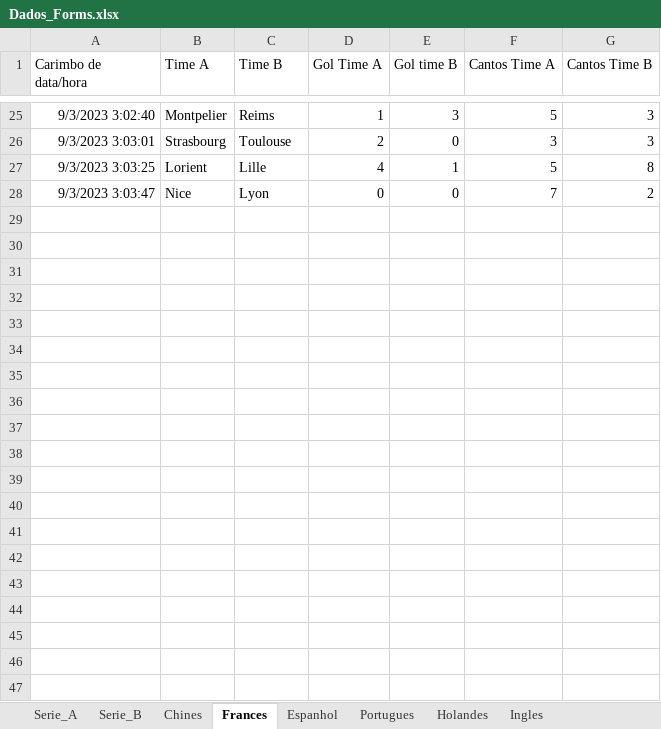
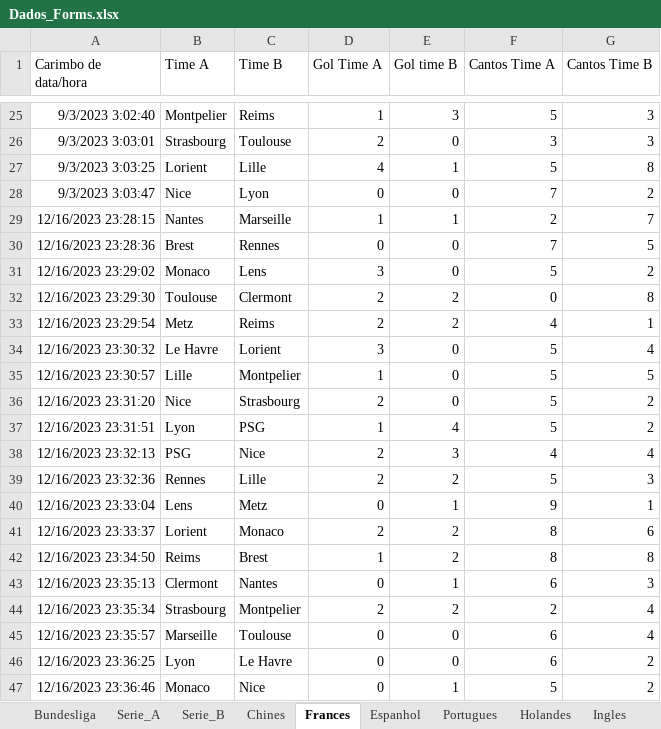
Before and after one commit to marcoscerqueira2603/pagina_apostas, an Excel workbook: Dados_Forms.xlsx, sheet Frances, drawn as a sheet; only a part is shown, gaps mark what is left out; values as stored, in another font and other column widths than the file's, no borders; charts and pictures not drawn; the diff covers the shown part only; the diff names each change by its address in the sheet, - before the commit and + after, or states it on an @@ line.

```diff
--- a/Dados_Forms.xlsx (sheet Frances)
+++ b/Dados_Forms.xlsx (sheet Frances)
+sheet tab: Bundesliga
+row 29: 12/16/2023 23:28:15 | Nantes | Marseille | 1 | 1 | 2 | 7
+row 30: 12/16/2023 23:28:36 | Brest | Rennes | 0 | 0 | 7 | 5
+row 31: 12/16/2023 23:29:02 | Monaco | Lens | 3 | 0 | 5 | 2
+row 32: 12/16/2023 23:29:30 | Toulouse | Clermont | 2 | 2 | 0 | 8
+row 33: 12/16/2023 23:29:54 | Metz | Reims | 2 | 2 | 4 | 1
+row 34: 12/16/2023 23:30:32 | Le Havre | Lorient | 3 | 0 | 5 | 4
+row 35: 12/16/2023 23:30:57 | Lille | Montpelier | 1 | 0 | 5 | 5
+row 36: 12/16/2023 23:31:20 | Nice | Strasbourg | 2 | 0 | 5 | 2
+row 37: 12/16/2023 23:31:51 | Lyon | PSG | 1 | 4 | 5 | 2
+row 38: 12/16/2023 23:32:13 | PSG | Nice | 2 | 3 | 4 | 4
+row 39: 12/16/2023 23:32:36 | Rennes | Lille | 2 | 2 | 5 | 3
+row 40: 12/16/2023 23:33:04 | Lens | Metz | 0 | 1 | 9 | 1
+row 41: 12/16/2023 23:33:37 | Lorient | Monaco | 2 | 2 | 8 | 6
+row 42: 12/16/2023 23:34:50 | Reims | Brest | 1 | 2 | 8 | 8
+row 43: 12/16/2023 23:35:13 | Clermont | Nantes | 0 | 1 | 6 | 3
+row 44: 12/16/2023 23:35:34 | Strasbourg | Montpelier | 2 | 2 | 2 | 4
+row 45: 12/16/2023 23:35:57 | Marseille | Toulouse | 0 | 0 | 6 | 4
+row 46: 12/16/2023 23:36:25 | Lyon | Le Havre | 0 | 0 | 6 | 2
+row 47: 12/16/2023 23:36:46 | Monaco | Nice | 0 | 1 | 5 | 2
```
Also changed, not shown: 108 added rows elsewhere in this sheet, sheet Espanhol, sheet Ingles, sheet Serie_A, sheet Serie_B, charts or pictures, espanhol.xlsx, frances.xlsx, 9 other files.
